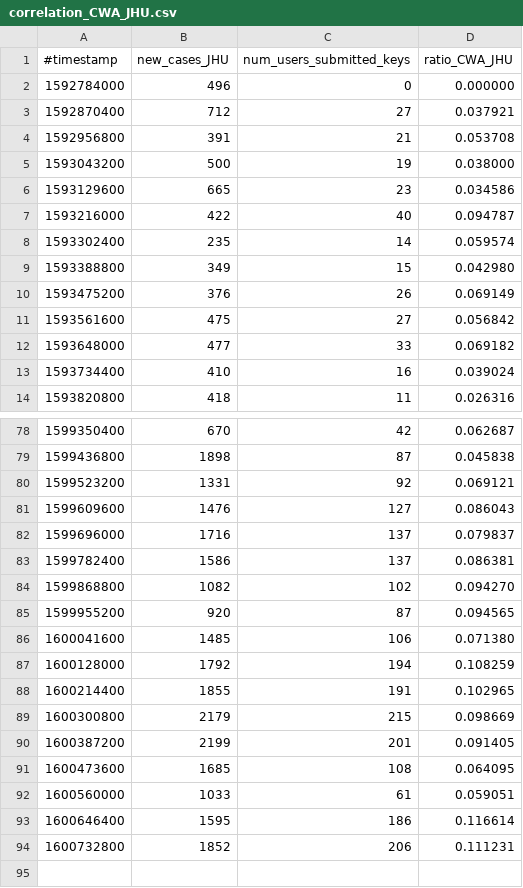
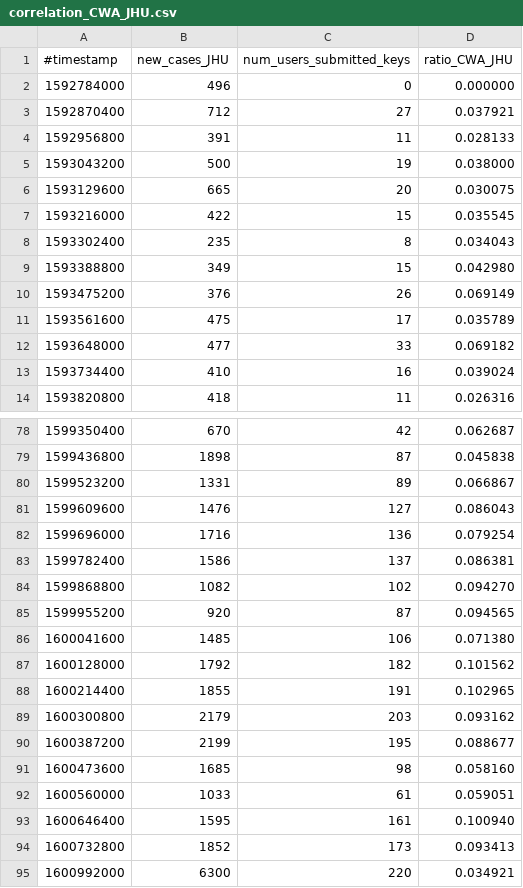
Before and after one commit to micb25/dka, a CSV file: data_CWA/correlation_CWA_JHU.csv, drawn as a sheet; only a part is shown, gaps mark what is left out; the diff covers the shown part only.

```diff
--- a/data_CWA/correlation_CWA_JHU.csv
+++ b/data_CWA/correlation_CWA_JHU.csv
@@ -3,10 +3,10 @@
 1592870400,712,27,0.037921
-1592956800,391,21,0.053708
+1592956800,391,11,0.028133
 1593043200,500,19,0.038000
-1593129600,665,23,0.034586
-1593216000,422,40,0.094787
-1593302400,235,14,0.059574
+1593129600,665,20,0.030075
+1593216000,422,15,0.035545
+1593302400,235,8,0.034043
 1593388800,349,15,0.042980
 1593475200,376,26,0.069149
-1593561600,475,27,0.056842
+1593561600,475,17,0.035789
 1593648000,477,33,0.069182
@@ -79,5 +79,5 @@
 1599436800,1898,87,0.045838
-1599523200,1331,92,0.069121
+1599523200,1331,89,0.066867
 1599609600,1476,127,0.086043
-1599696000,1716,137,0.079837
+1599696000,1716,136,0.079254
 1599782400,1586,137,0.086381
@@ -86,9 +86,10 @@
 1600041600,1485,106,0.071380
-1600128000,1792,194,0.108259
+1600128000,1792,182,0.101562
 1600214400,1855,191,0.102965
-1600300800,2179,215,0.098669
-1600387200,2199,201,0.091405
-1600473600,1685,108,0.064095
+1600300800,2179,203,0.093162
+1600387200,2199,195,0.088677
+1600473600,1685,98,0.058160
 1600560000,1033,61,0.059051
-1600646400,1595,186,0.116614
-1600732800,1852,206,0.111231
+1600646400,1595,161,0.100940
+1600732800,1852,173,0.093413
+1600992000,6300,220,0.034921
```
Also changed, not shown: 8 edited cells elsewhere in this file, data_CWA/correlation_CWA_RKI.csv, data_CWA/correlation_CWA_RKI_per_week.csv, 30 other files.
